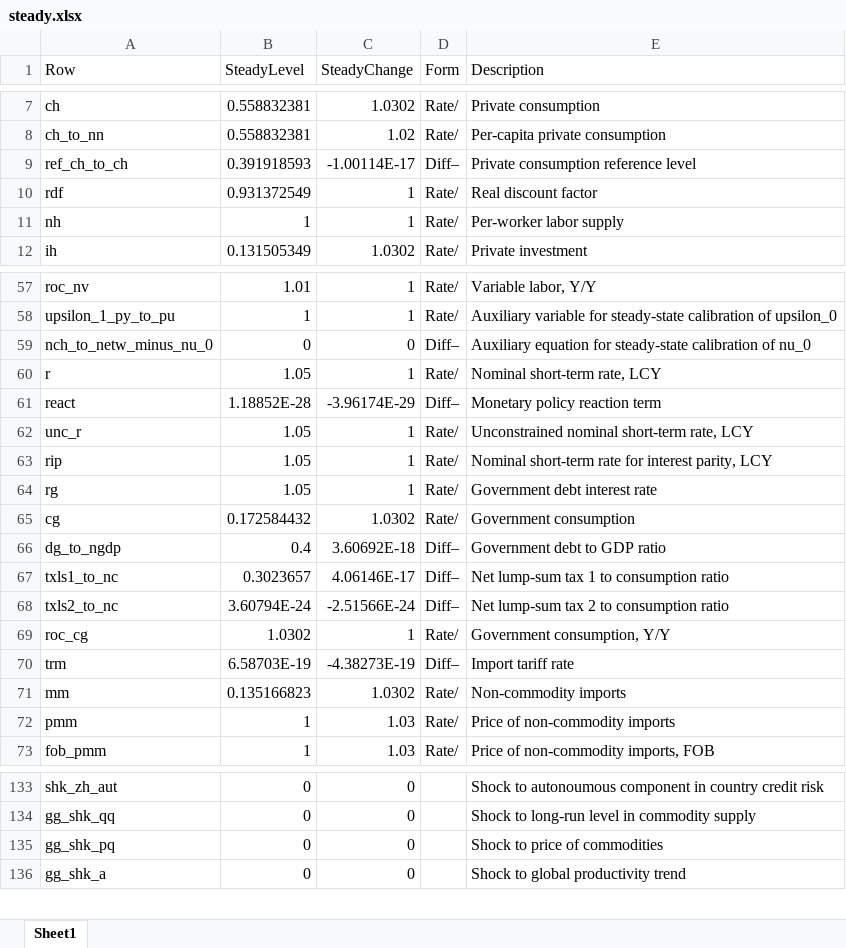
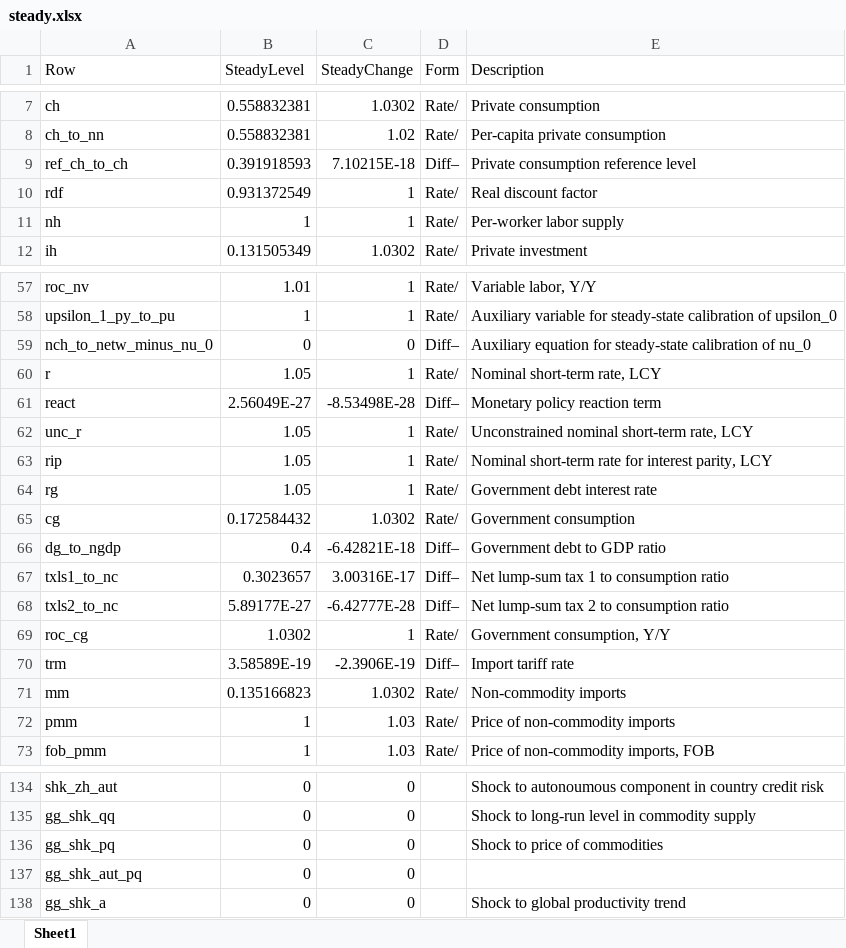
Before and after one commit to igpmn/gees, an Excel workbook: +model/+autarky/steady.xlsx, sheet Sheet1, drawn as a sheet; only a part is shown, gaps mark what is left out; values as stored, in another font and other column widths than the file's, no borders; the diff covers the shown part only; the diff names each change by its address in the sheet, - before the commit and + after, or states it on an @@ line.

```diff
--- a/+model/+autarky/steady.xlsx (sheet Sheet1)
+++ b/+model/+autarky/steady.xlsx (sheet Sheet1)
-C9 (SteadyChange): -1.00114E-17
+C9 (SteadyChange): 7.10215E-18
-B61 (SteadyLevel): 1.18852E-28
+B61 (SteadyLevel): 2.56049E-27
-C61 (SteadyChange): -3.96174E-29
+C61 (SteadyChange): -8.53498E-28
-C66 (SteadyChange): 3.60692E-18
+C66 (SteadyChange): -6.42821E-18
-C67 (SteadyChange): 4.06146E-17
+C67 (SteadyChange): 3.00316E-17
-B68 (SteadyLevel): 3.60794E-24
+B68 (SteadyLevel): 5.89177E-27
-C68 (SteadyChange): -2.51566E-24
+C68 (SteadyChange): -6.42777E-28
-B70 (SteadyLevel): 6.58703E-19
+B70 (SteadyLevel): 3.58589E-19
-C70 (SteadyChange): -4.38273E-19
+C70 (SteadyChange): -2.3906E-19
+row 137: gg_shk_aut_pq | 0 | 0
```
Also changed, not shown: 2 added rows and 21 edited cells elsewhere in this sheet, +model/+global4A/steady.xlsx, +sep2023/xlsx/permanent-commodity-price-increase.xlsx, 6 other files.
